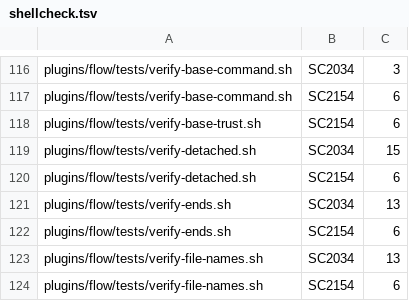
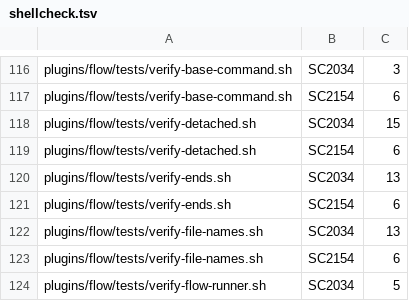
Before and after one commit to FilipposKaragiannis/brain, a TSV file: tools/lint-baseline/shellcheck.tsv, drawn as a sheet; only a part is shown, gaps mark what is left out; the shorter side is filled out with more unchanged rows.

```diff
--- a/tools/lint-baseline/shellcheck.tsv
+++ b/tools/lint-baseline/shellcheck.tsv
@@ -117,3 +117,2 @@ plugins/flow/tests/verify-base-command.sh	SC2034	3
 plugins/flow/tests/verify-base-command.sh	SC2154	6
-plugins/flow/tests/verify-base-trust.sh	SC2154	6
 plugins/flow/tests/verify-detached.sh	SC2034	15
```
Also changed, not shown: 12 other files.
